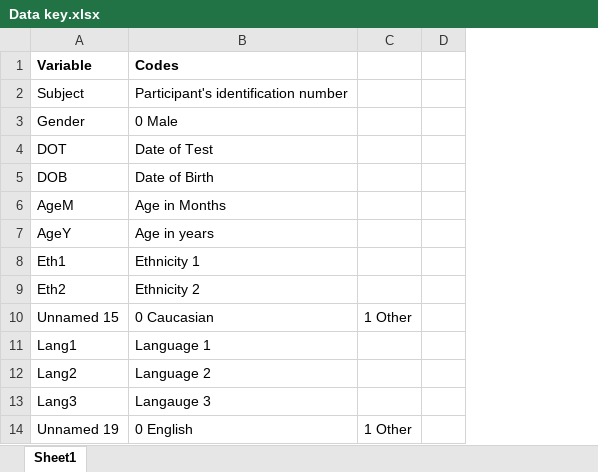
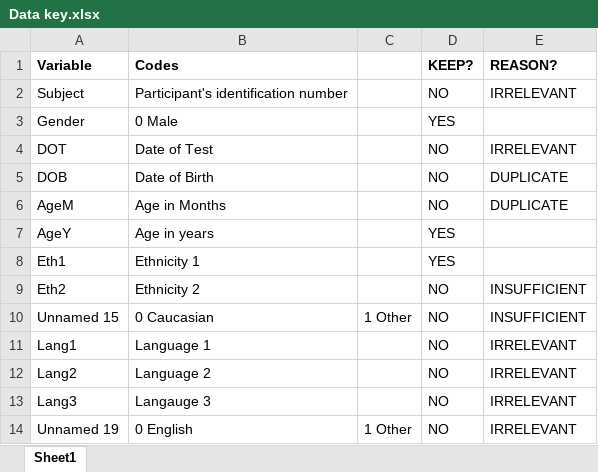
Before and after one commit to 12-Ears/P1, an Excel workbook: Data key.xlsx, sheet Sheet1, drawn as a sheet; only a part is shown; values as stored, in another font and other column widths than the file's, no borders; conditional formats not drawn; removed rows and columns are numbered as before the commit, all else as after; the diff names each change by its address in the sheet, - before the commit and + after, or states it on an @@ line.

Commit message:
Variables to keep

```diff
--- a/Data key.xlsx (sheet Sheet1)
+++ b/Data key.xlsx (sheet Sheet1)
-column D, empty
+column D (KEEP?), rows 2-14: NO | YES | NO | NO | NO | YES | YES | NO | NO | NO | NO | NO | NO
+column E (REASON?), rows 2-14: IRRELEVANT |  | IRRELEVANT | DUPLICATE | DUPLICATE |  |  | INSUFFICIENT | INSUFFICIENT | IRRELEVANT | IRRELEVANT | IRRELEVANT | IRRELEVANT
```
